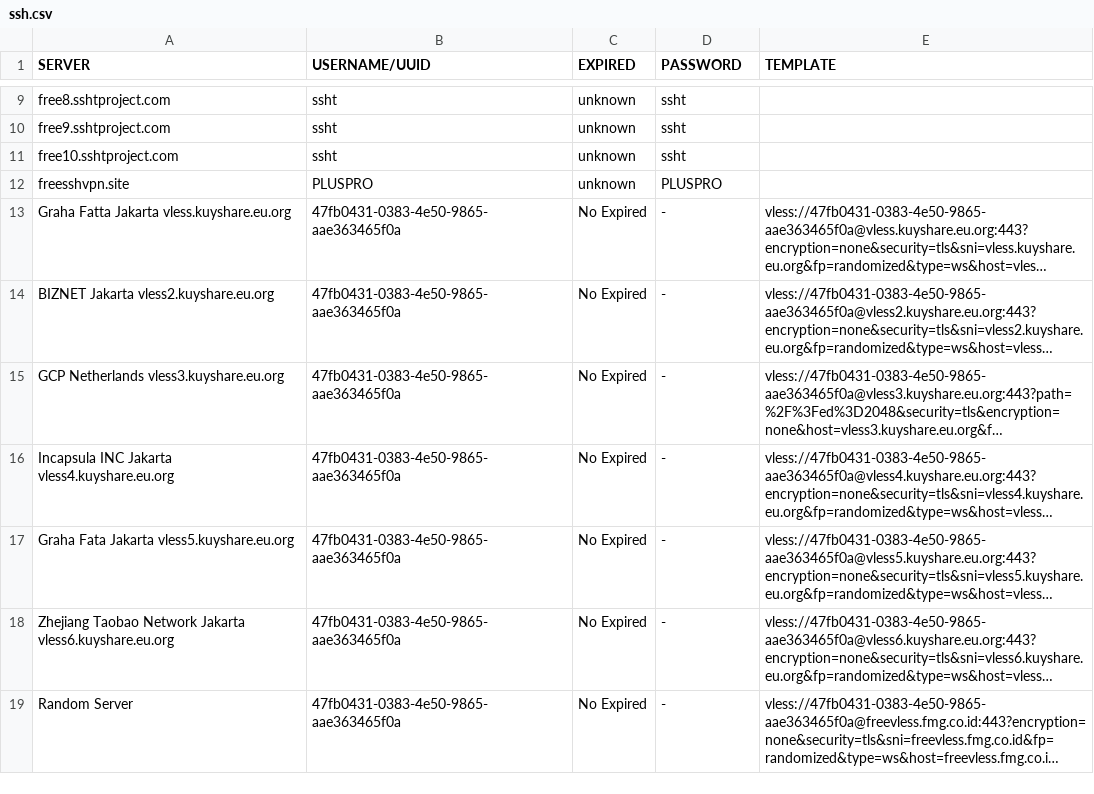
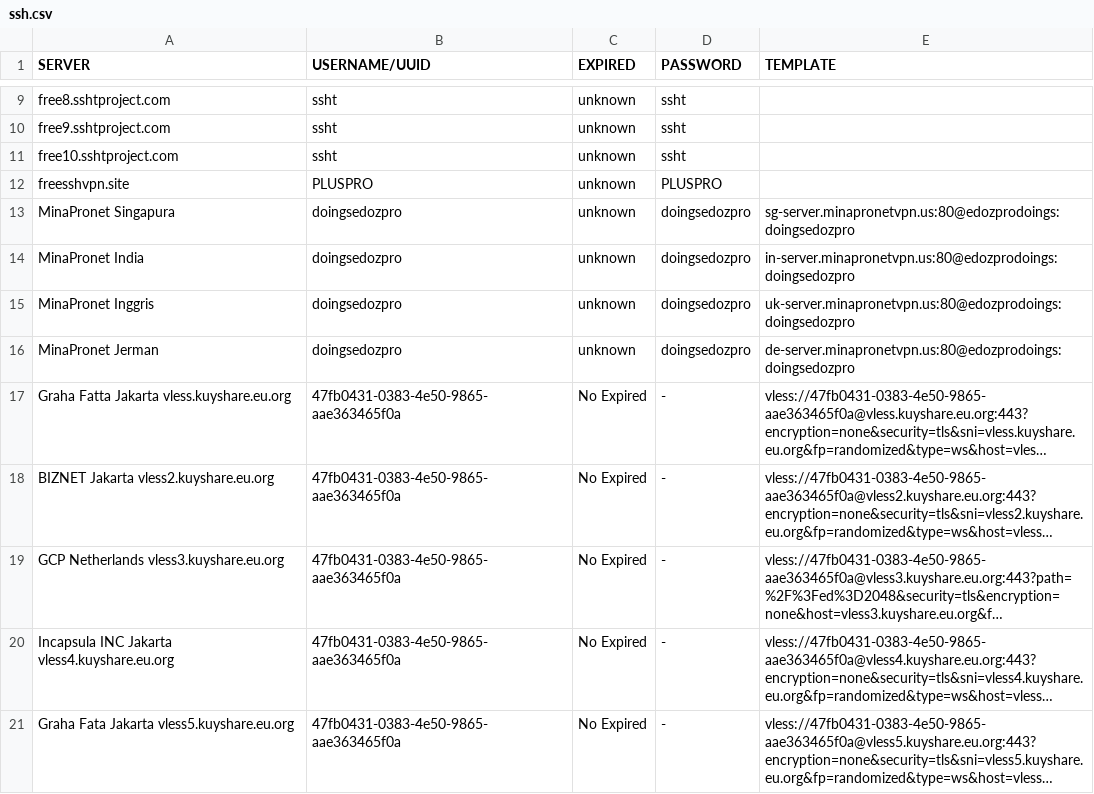
Before and after one commit to yoickiev/klox, a CSV file: ssh.csv, drawn as a sheet; only a part is shown, gaps mark what is left out; the shorter side is filled out with more unchanged rows; long unchanged cells end in …; the diff names each change by its address in the sheet, - before the commit and + after, or states it on an @@ line.

Commit message:
Update ssh.csv

```diff
--- a/ssh.csv
+++ b/ssh.csv
+row 13: MinaPronet Singapura | doingsedozpro | unknown | doingsedozpro | sg-server.minapronetvpn.us:80@edozprodoings:doingsedozpro
+row 14: MinaPronet India | doingsedozpro | unknown | doingsedozpro | in-server.minapronetvpn.us:80@edozprodoings:doingsedozpro
+row 15: MinaPronet Inggris | doingsedozpro | unknown | doingsedozpro | uk-server.minapronetvpn.us:80@edozprodoings:doingsedozpro
+row 16: MinaPronet Jerman | doingsedozpro | unknown | doingsedozpro | de-server.minapronetvpn.us:80@edozprodoings:doingsedozpro
```
